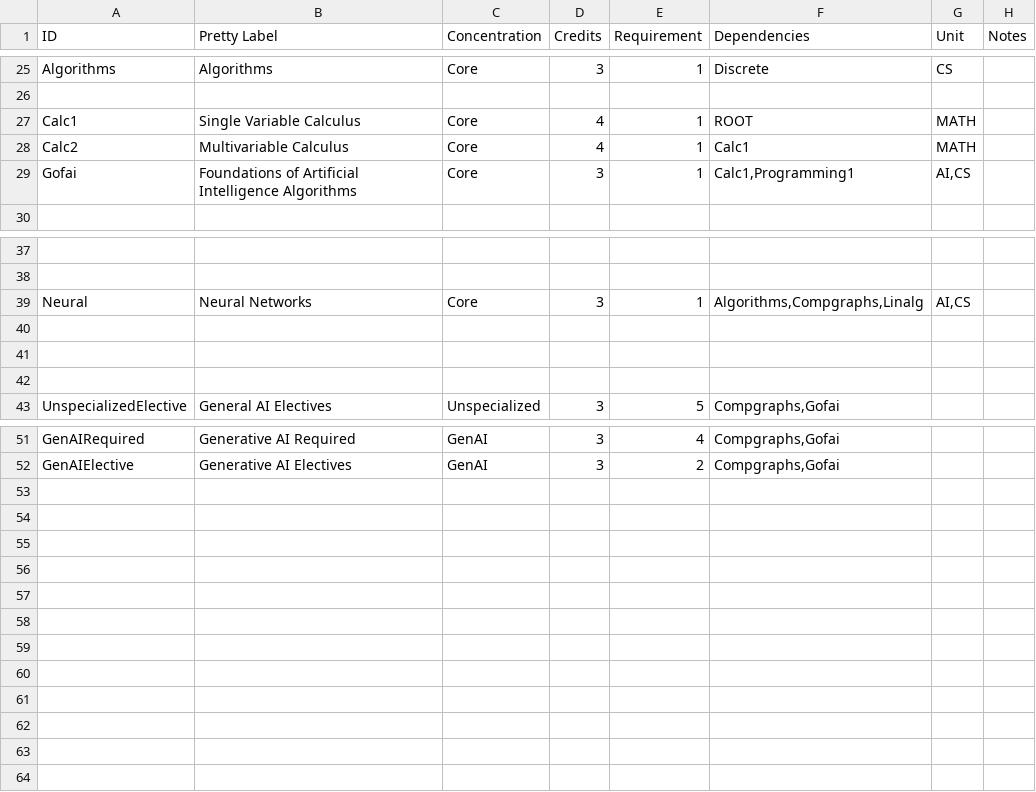
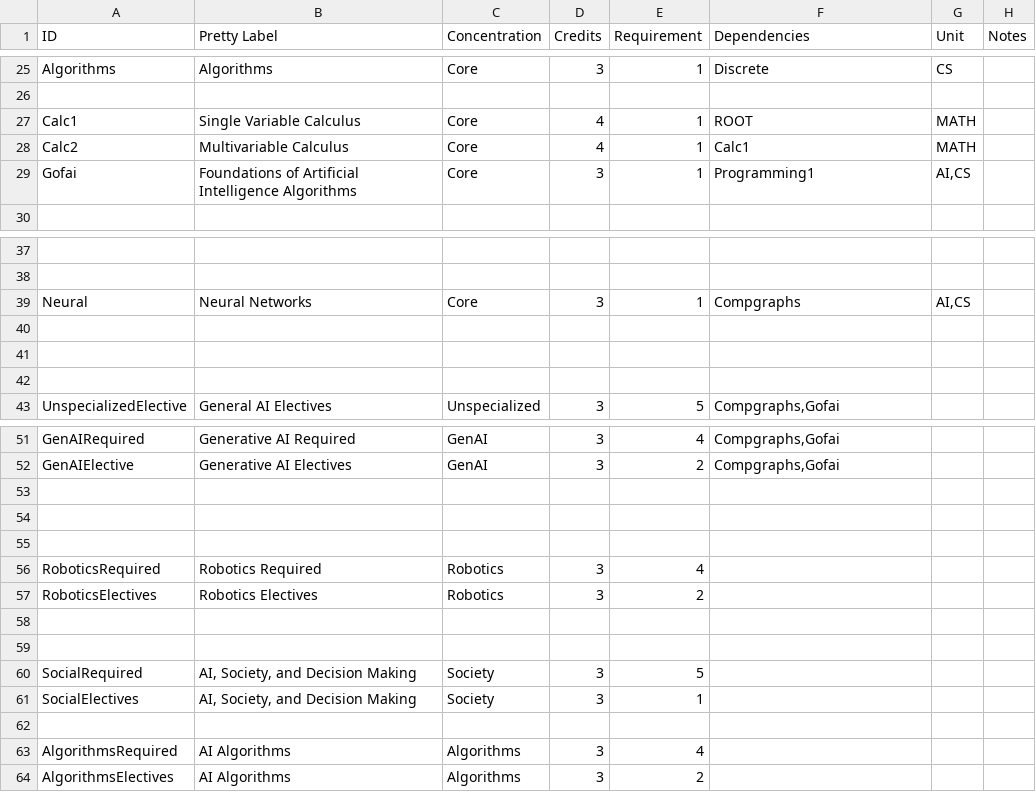
Before and after one commit to ezubaric/bs_in_ai, a CSV file: course_source/core.csv, drawn as a sheet; only a part is shown, gaps mark what is left out; the diff names each change by its address in the sheet, - before the commit and + after, or states it on an @@ line.

Commit message:
new courses

```diff
--- a/course_source/core.csv
+++ b/course_source/core.csv
-F29 (Dependencies): Calc1,Programming1
+F29 (Dependencies): Programming1
-F39 (Dependencies): Algorithms,Compgraphs,Linalg
+F39 (Dependencies): Compgraphs
+row 53: (empty)
+row 54: (empty)
+row 55: (empty)
+row 56: RoboticsRequired | Robotics Required | Robotics | 3 | 4
+row 57: RoboticsElectives | Robotics Electives | Robotics | 3 | 2
+row 58: (empty)
+row 59: (empty)
+row 60: SocialRequired | AI, Society, and Decision Making | Society | 3 | 5
+row 61: SocialElectives | AI, Society, and Decision Making | Society | 3 | 1
+row 62: (empty)
+row 63: AlgorithmsRequired | AI Algorithms | Algorithms | 3 | 4
+row 64: AlgorithmsElectives | AI Algorithms | Algorithms | 3 | 2
```
Also changed, not shown: 9 other files.
